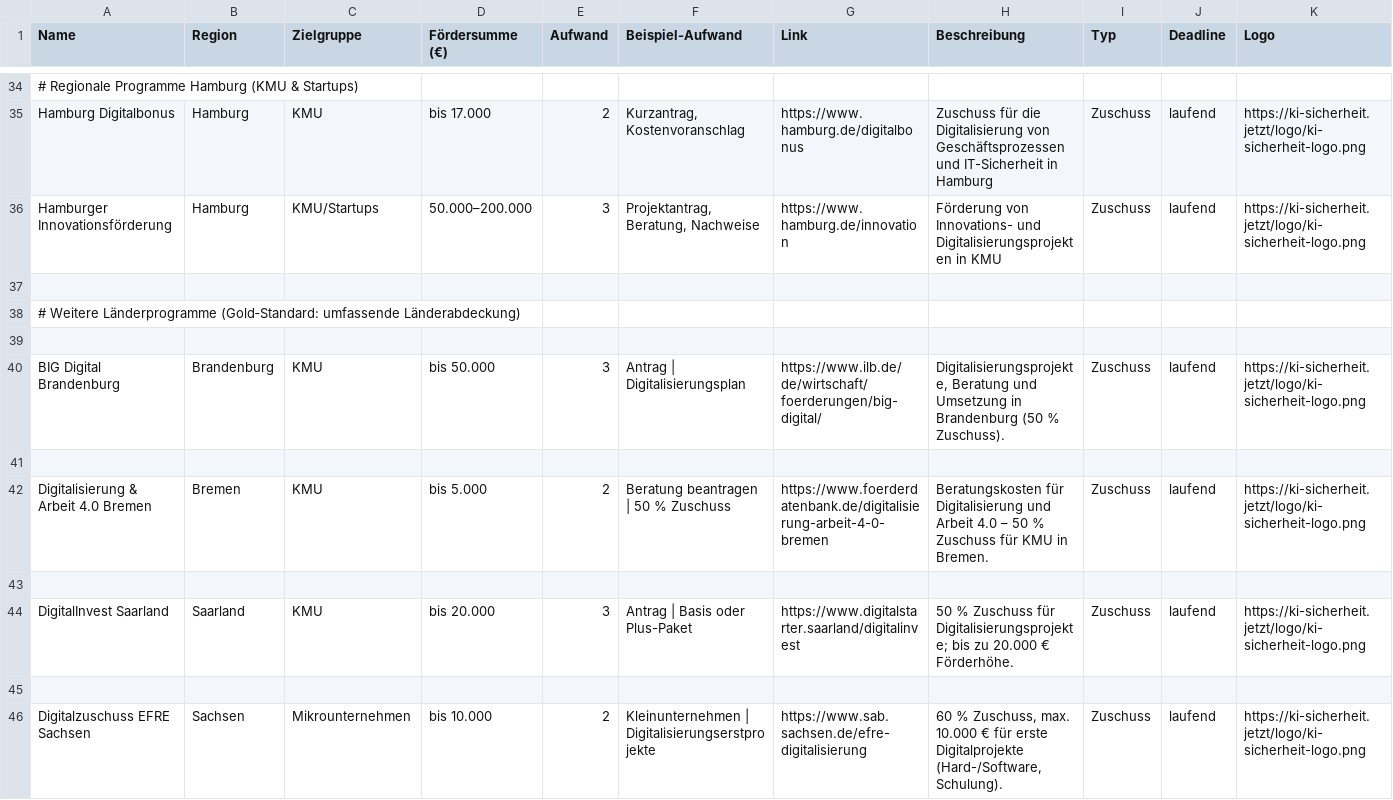
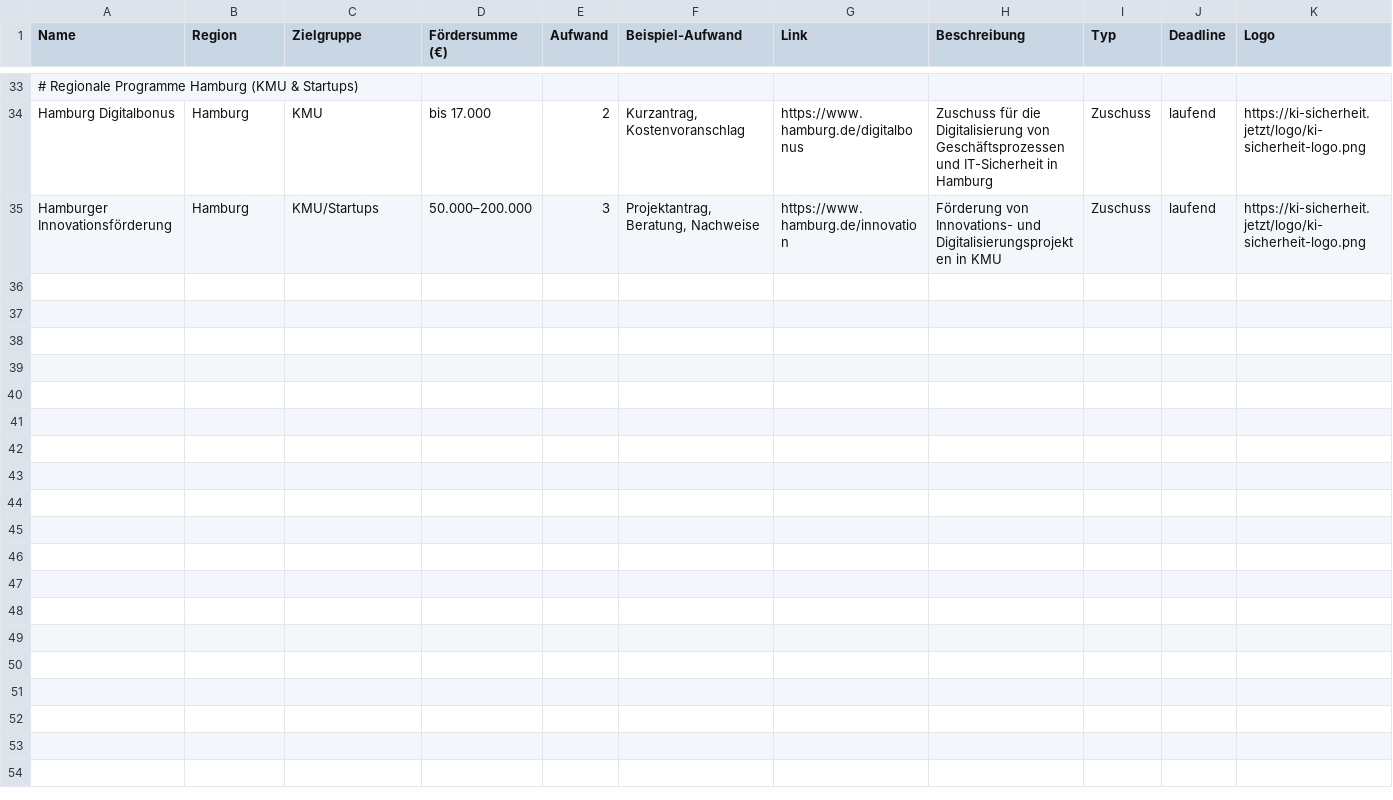
Before and after one commit to Wolf-Achtung/make-ki-backend-neu, a CSV file: data/foerdermittel.csv, drawn as a sheet; only a part is shown, gaps mark what is left out; removed rows and columns are numbered as before the commit, all else as after; rows hold the shown columns only; the diff covers the shown part only; the diff names each change by its address in the sheet, - before the commit and + after, or states it on an @@ line.

Commit message:
Add files via upload

```diff
--- a/data/foerdermittel.csv
+++ b/data/foerdermittel.csv
-row 37: (empty)
-row 38: # Weitere Länderprogramme (Gold‑Standard: umfassende Länderabdeckung)
-row 39: (empty)
-row 40: BIG Digital Brandenburg | Brandenburg | KMU | bis 50.000 | 3 | Antrag | Digitalisierungsplan | https://www.ilb.de/de/wirtschaft/foerderungen/big-digital/ | Digitalisierungsprojekte, Beratung und Umsetzung in Brandenburg (50 % Zuschuss). | Zuschuss | laufend | https://ki-sicherheit.jetzt/logo/ki-sicherheit-logo.png
-row 41: (empty)
-row 42: Digitalisierung & Arbeit 4.0 Bremen | Bremen | KMU | bis 5.000 | 2 | Beratung beantragen | 50 % Zuschuss | https://www.foerderdatenbank.de/digitalisierung-arbeit-4-0-bremen | Beratungskosten für Digitalisierung und Arbeit 4.0 – 50 % Zuschuss für KMU in Bremen. | Zuschuss | laufend | https://ki-sicherheit.jetzt/logo/ki-sicherheit-logo.png
-row 43: (empty)
-row 44: DigitalInvest Saarland | Saarland | KMU | bis 20.000 | 3 | Antrag | Basis oder Plus-Paket | https://www.digitalstarter.saarland/digitalinvest | 50 % Zuschuss für Digitalisierungsprojekte; bis zu 20.000 € Förderhöhe. | Zuschuss | laufend | https://ki-sicherheit.jetzt/logo/ki-sicherheit-logo.png
-row 45: (empty)
-row 46: Digitalzuschuss EFRE Sachsen | Sachsen | Mikrounternehmen | bis 10.000 | 2 | Kleinunternehmen | Digitalisierungserstprojekte | https://www.sab.sachsen.de/efre-digitalisierung | 60 % Zuschuss, max. 10.000 € für erste Digitalprojekte (Hard-/Software, Schulung). | Zuschuss | laufend | https://ki-sicherheit.jetzt/logo/ki-sicherheit-logo.png
```
Also changed, not shown: 2 added rows and 13 removed rows elsewhere in this file.
